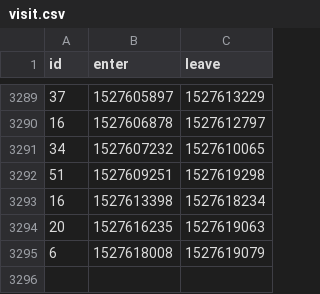
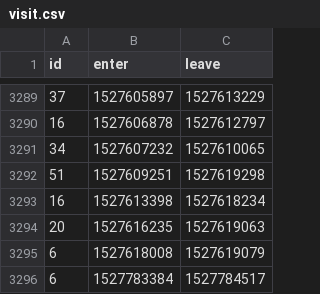
Before and after one commit to HacklabJKL/visitor_data, a CSV file: visit.csv, drawn as a sheet; only a part is shown, gaps mark what is left out.

Commit message:
Daily visitor database dump

```diff
--- a/visit.csv
+++ b/visit.csv
@@ -3295 +3295,2 @@ id,enter,leave
 6,1527618008,1527619079
+6,1527783384,1527784517
```
